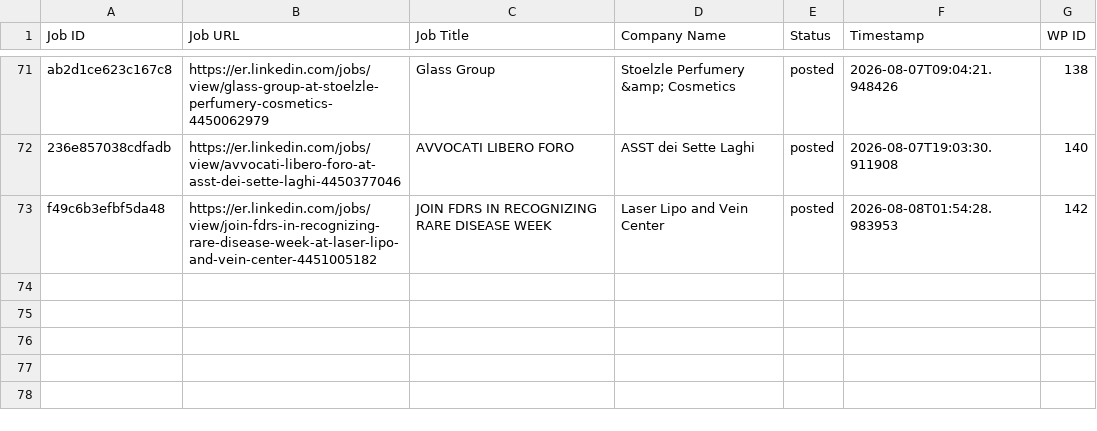
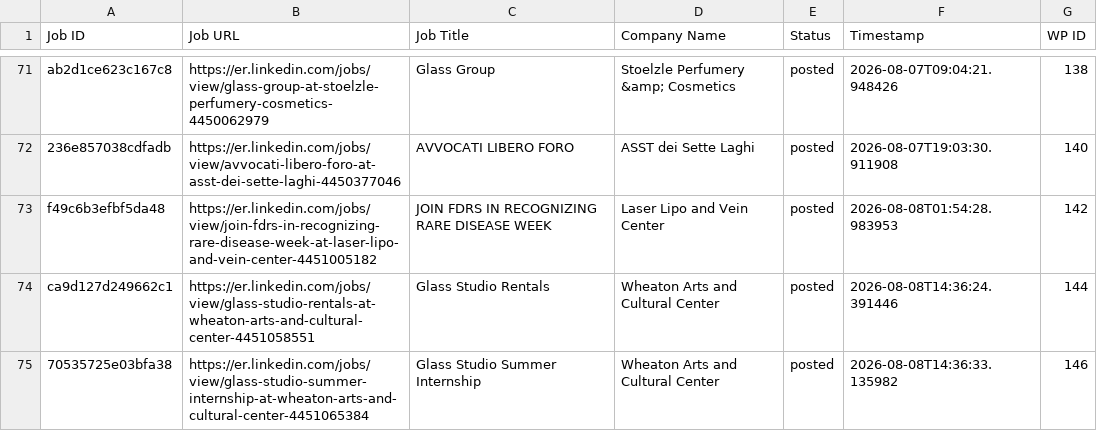
Before and after one commit to innovationinc2000/er, a CSV file: processed_jobs.csv, drawn as a sheet; only a part is shown, gaps mark what is left out; the diff names each change by its address in the sheet, - before the commit and + after, or states it on an @@ line.

```diff
--- a/processed_jobs.csv
+++ b/processed_jobs.csv
+row 74: ca9d127d249662c1 | https://er.linkedin.com/jobs/view/glass-studio-rentals-at-wheaton-arts-and-cultural-center-4451058551 | Glass Studio Rentals | Wheaton Arts and Cultural Center | posted | 2026-08-08T14:36:24.391446 | 144
+row 75: 70535725e03bfa38 | https://er.linkedin.com/jobs/view/glass-studio-summer-internship-at-wheaton-arts-and-cultural-center-4451065384 | Glass Studio Summer Internship | Wheaton Arts and Cultural Center | posted | 2026-08-08T14:36:33.135982 | 146
```
